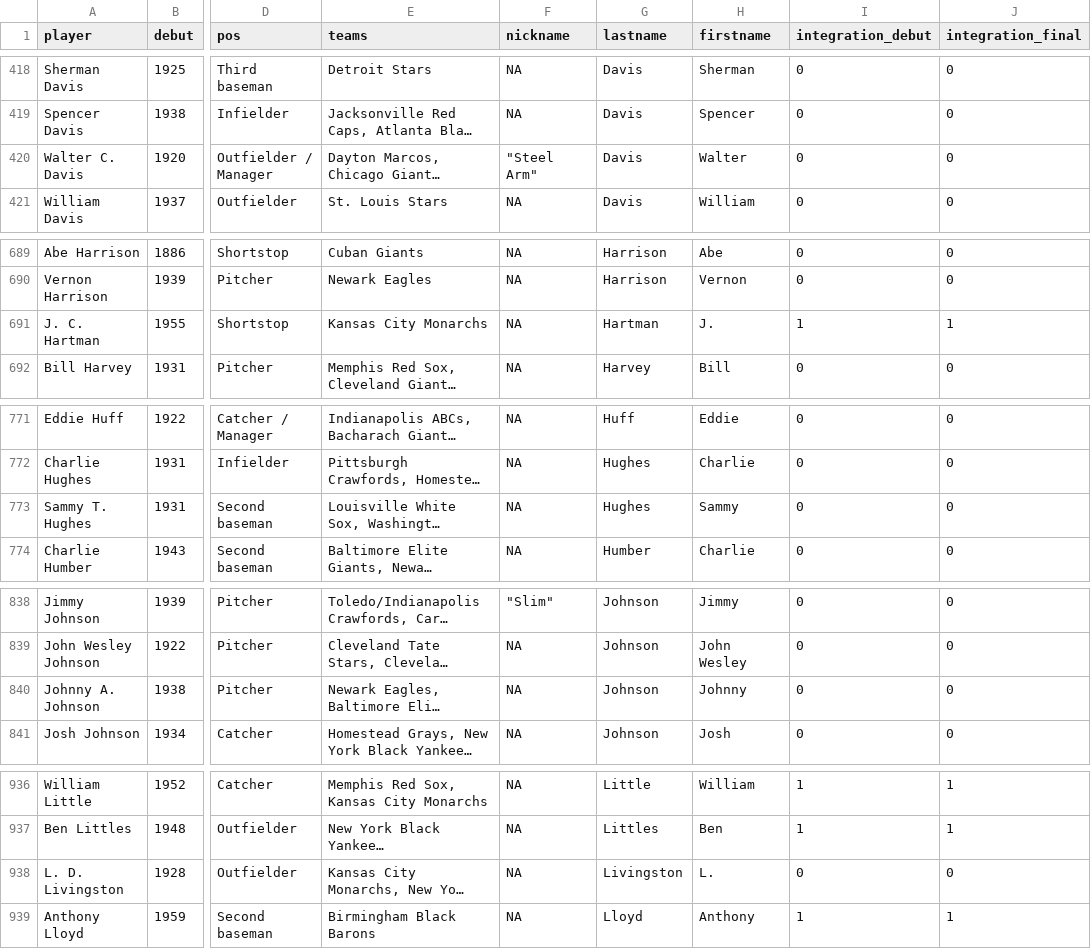
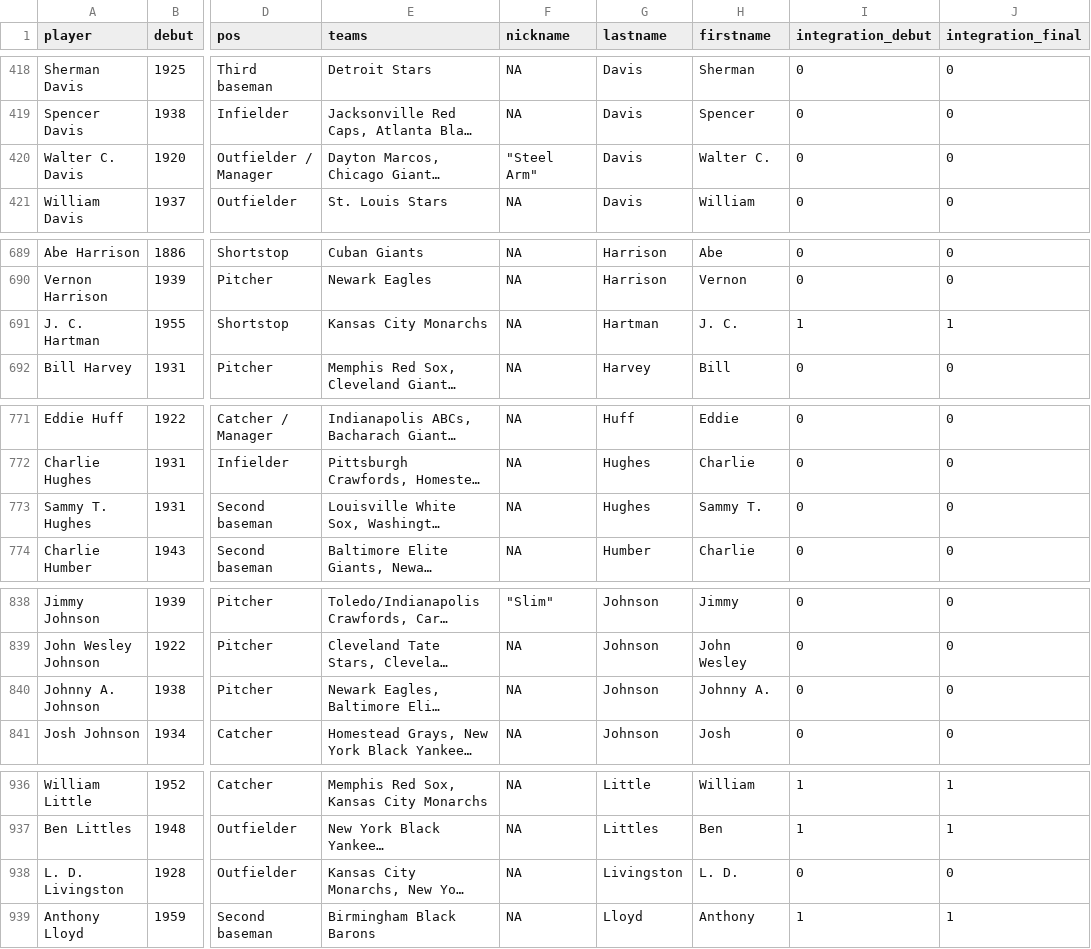
Before and after one commit to hodgettsp/nlmlb, a CSV file: inputs/data/csv/nl_player_data.csv (was inputs/data/nl_player_data.csv), drawn as a sheet; only a part is shown, gaps mark what is left out; long unchanged cells end in …; the diff covers the shown part only; the diff names each change by its address in the sheet, - before the commit and + after, or states it on an @@ line.

```diff
--- a/inputs/data/nl_player_data.csv
+++ b/inputs/data/csv/nl_player_data.csv
-H420 (firstname): Walter
+H420 (firstname): Walter C.
-H691 (firstname): J.
+H691 (firstname): J. C.
-H773 (firstname): Sammy
+H773 (firstname): Sammy T.
-H840 (firstname): Johnny
+H840 (firstname): Johnny A.
-H938 (firstname): L.
+H938 (firstname): L. D.
```
Also changed, not shown: 30 edited cells elsewhere in this file, 9 other files.
